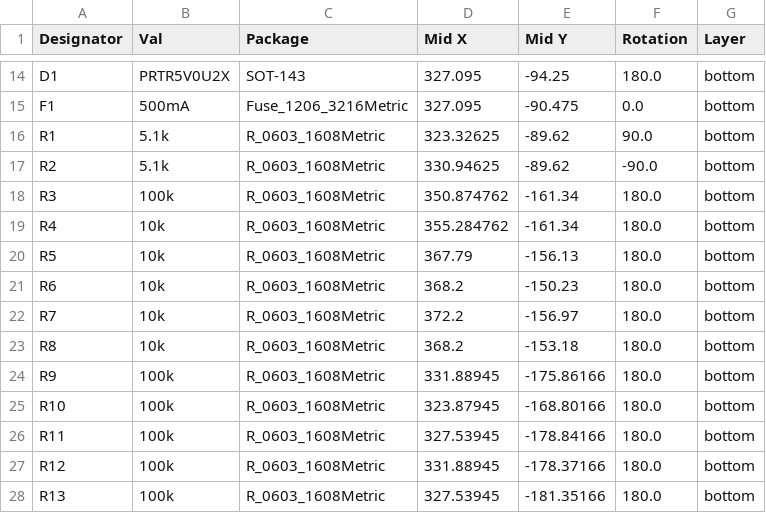
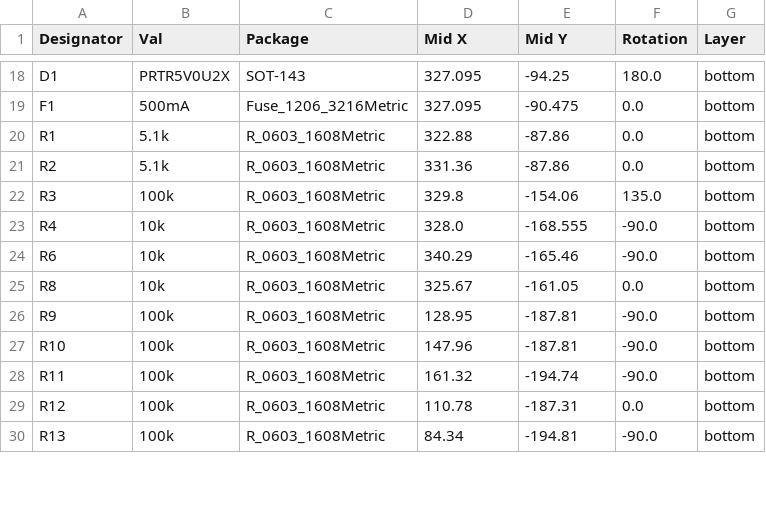
Before and after one commit to Cipulot/EC87, a CSV file: Production/POS-EC87.csv, drawn as a sheet; only a part is shown, gaps mark what is left out; the diff covers the shown part only.

```diff
--- a/Production/POS-EC87.csv
+++ b/Production/POS-EC87.csv
@@ -15,14 +19,12 @@ D1,PRTR5V0U2X,SOT-143,327.095,-94.25,180.0,bottom
 F1,500mA,Fuse_1206_3216Metric,327.095,-90.475,0.0,bottom
-R1,5.1k,R_0603_1608Metric,323.32625,-89.62,90.0,bottom
-R2,5.1k,R_0603_1608Metric,330.94625,-89.62,-90.0,bottom
-R3,100k,R_0603_1608Metric,350.874762,-161.34,180.0,bottom
-R4,10k,R_0603_1608Metric,355.284762,-161.34,180.0,bottom
-R5,10k,R_0603_1608Metric,367.79,-156.13,180.0,bottom
-R6,10k,R_0603_1608Metric,368.2,-150.23,180.0,bottom
-R7,10k,R_0603_1608Metric,372.2,-156.97,180.0,bottom
-R8,10k,R_0603_1608Metric,368.2,-153.18,180.0,bottom
-R9,100k,R_0603_1608Metric,331.88945,-175.86166,180.0,bottom
-R10,100k,R_0603_1608Metric,323.87945,-168.80166,180.0,bottom
-R11,100k,R_0603_1608Metric,327.53945,-178.84166,180.0,bottom
-R12,100k,R_0603_1608Metric,331.88945,-178.37166,180.0,bottom
-R13,100k,R_0603_1608Metric,327.53945,-181.35166,180.0,bottom
+R1,5.1k,R_0603_1608Metric,322.88,-87.86,0.0,bottom
+R2,5.1k,R_0603_1608Metric,331.36,-87.86,0.0,bottom
+R3,100k,R_0603_1608Metric,329.8,-154.06,135.0,bottom
+R4,10k,R_0603_1608Metric,328.0,-168.555,-90.0,bottom
+R6,10k,R_0603_1608Metric,340.29,-165.46,-90.0,bottom
+R8,10k,R_0603_1608Metric,325.67,-161.05,0.0,bottom
+R9,100k,R_0603_1608Metric,128.95,-187.81,-90.0,bottom
+R10,100k,R_0603_1608Metric,147.96,-187.81,-90.0,bottom
+R11,100k,R_0603_1608Metric,161.32,-194.74,-90.0,bottom
+R12,100k,R_0603_1608Metric,110.78,-187.31,0.0,bottom
+R13,100k,R_0603_1608Metric,84.34,-194.81,-90.0,bottom
```
Also changed, not shown: 6 added rows and 81 edited cells elsewhere in this file, Production/BOM-EC87.csv, 9 other files.
